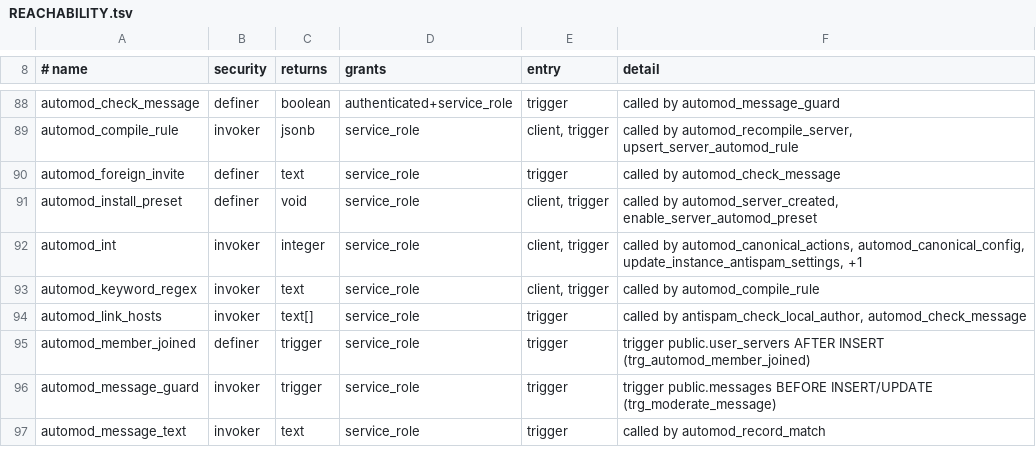
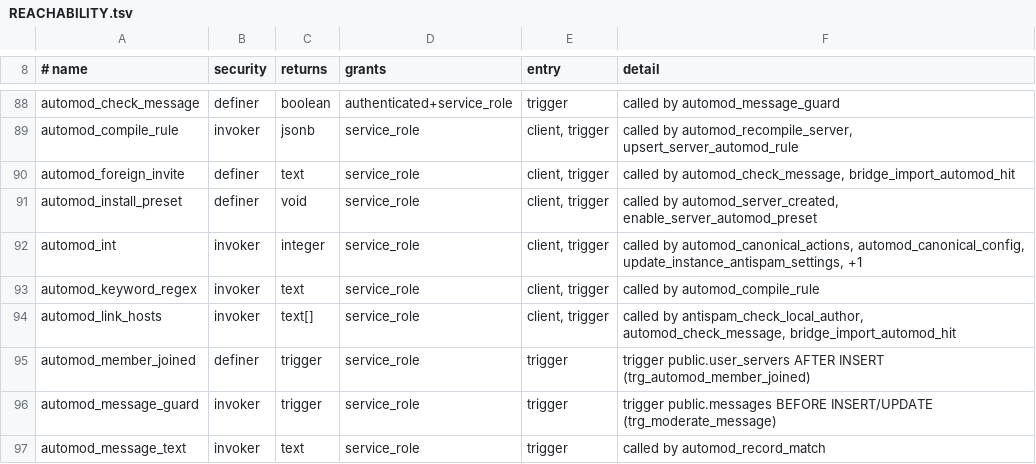
Before and after one commit to y4my4my4m/harmony, a TSV file: db_schema/REACHABILITY.tsv, drawn as a sheet; only a part is shown, gaps mark what is left out; the diff covers the shown part only.

Commit message:
chore(db): regenerate the RPC surface and reachability inventories
For 20261112600001 (bridge privacy), 20261112700001 (import limits) and
20261112800001 (mirror limit).

```diff
--- a/db_schema/REACHABILITY.tsv
+++ b/db_schema/REACHABILITY.tsv
@@ -89,3 +89,3 @@ automod_check_message	definer	boolean	authenticated+service_role	trigger	called
 automod_compile_rule	invoker	jsonb	service_role	client, trigger	called by automod_recompile_server, upsert_server_automod_rule
-automod_foreign_invite	definer	text	service_role	trigger	called by automod_check_message
+automod_foreign_invite	definer	text	service_role	client, trigger	called by automod_check_message, bridge_import_automod_hit
 automod_install_preset	definer	void	service_role	client, trigger	called by automod_server_created, enable_server_automod_preset
@@ -93,3 +93,3 @@ automod_int	invoker	integer	service_role	client, trigger	called by automod_canon
 automod_keyword_regex	invoker	text	service_role	client, trigger	called by automod_compile_rule
-automod_link_hosts	invoker	text[]	service_role	trigger	called by antispam_check_local_author, automod_check_message
+automod_link_hosts	invoker	text[]	service_role	client, trigger	called by antispam_check_local_author, automod_check_message, bridge_import_automod_hit
 automod_member_joined	definer	trigger	service_role	trigger	trigger public.user_servers AFTER INSERT (trg_automod_member_joined)
```
Also changed, not shown: 19 added rows and 7 edited cells elsewhere in this file, db_schema/SURFACE.tsv.
